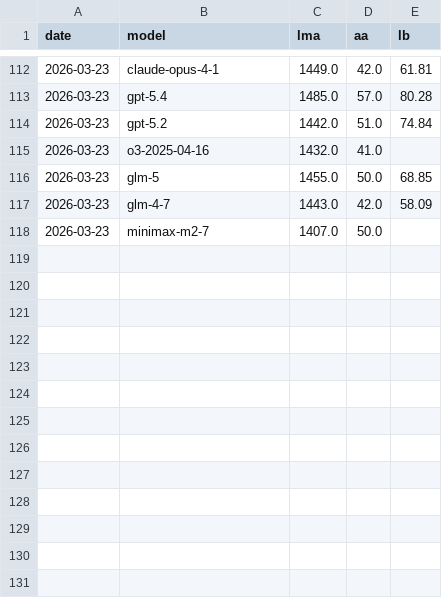
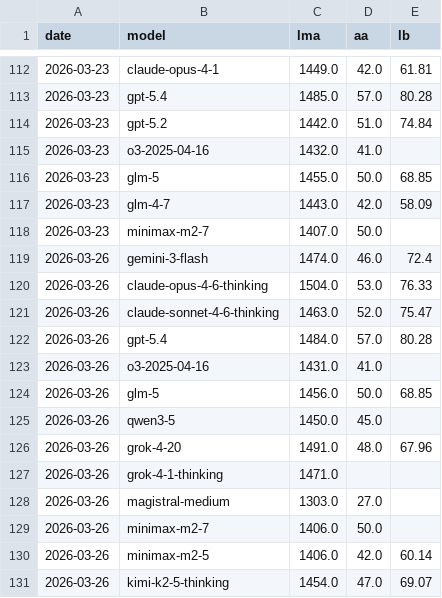
Before and after one commit to Franri3008/ai-model-leaderboard, a CSV file: data/history.csv, drawn as a sheet; only a part is shown, gaps mark what is left out.

```diff
--- a/data/history.csv
+++ b/data/history.csv
@@ -118 +118,14 @@ date;model;lma;aa;lb
 2026-03-23;minimax-m2-7;1407.0;50.0;
+2026-03-26;gemini-3-flash;1474.0;46.0;72.4
+2026-03-26;claude-opus-4-6-thinking;1504.0;53.0;76.33
+2026-03-26;claude-sonnet-4-6-thinking;1463.0;52.0;75.47
+2026-03-26;gpt-5.4;1484.0;57.0;80.28
+2026-03-26;o3-2025-04-16;1431.0;41.0;
+2026-03-26;glm-5;1456.0;50.0;68.85
+2026-03-26;qwen3-5;1450.0;45.0;
+2026-03-26;grok-4-20;1491.0;48.0;67.96
+2026-03-26;grok-4-1-thinking;1471.0;;
+2026-03-26;magistral-medium;1303.0;27.0;
+2026-03-26;minimax-m2-7;1406.0;50.0;
+2026-03-26;minimax-m2-5;1406.0;42.0;60.14
+2026-03-26;kimi-k2-5-thinking;1454.0;47.0;69.07
```
Also changed, not shown: data/processed.csv, 2 other files.
